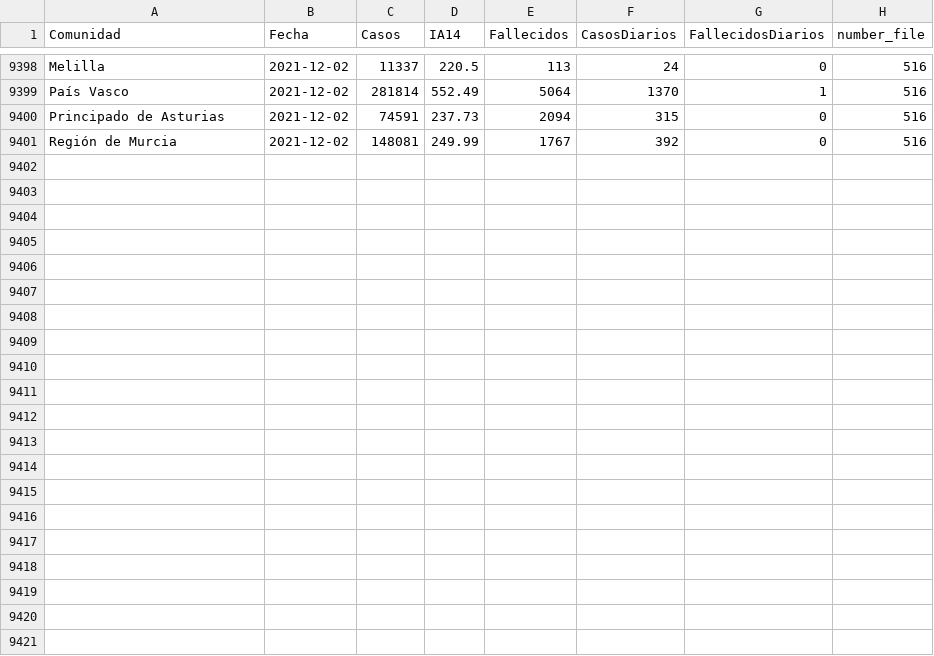
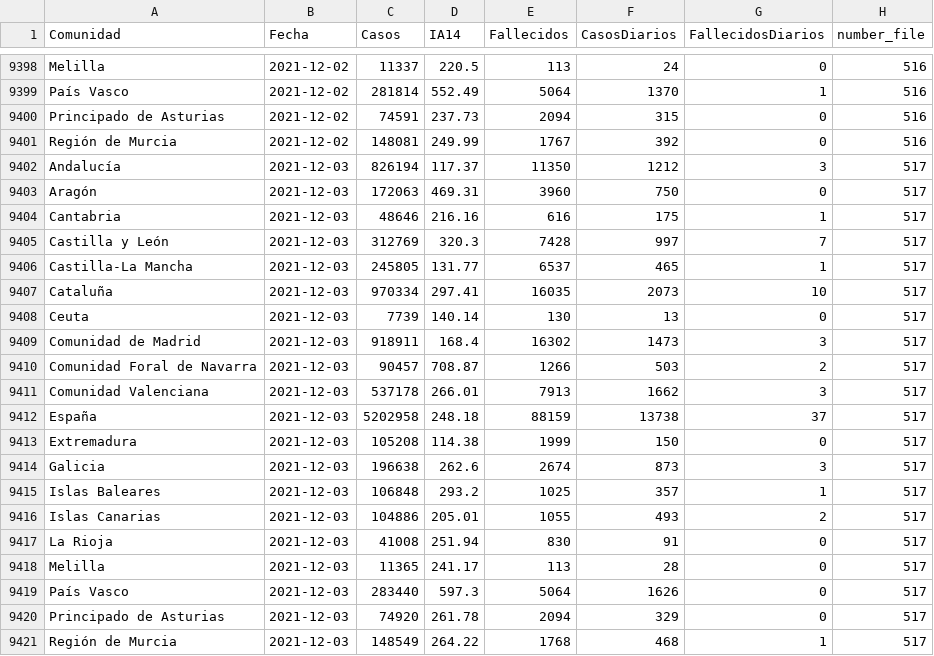
Before and after one commit to SergioJuanes/coviddataspain, a CSV file: data/spain_covid_dataset.csv, drawn as a sheet; only a part is shown, gaps mark what is left out; the diff names each change by its address in the sheet, - before the commit and + after, or states it on an @@ line.

```diff
--- a/data/spain_covid_dataset.csv
+++ b/data/spain_covid_dataset.csv
+row 9402: Andalucía | 2021-12-03 | 826194 | 117.37 | 11350 | 1212 | 3 | 517
+row 9403: Aragón | 2021-12-03 | 172063 | 469.31 | 3960 | 750 | 0 | 517
+row 9404: Cantabria | 2021-12-03 | 48646 | 216.16 | 616 | 175 | 1 | 517
+row 9405: Castilla y León | 2021-12-03 | 312769 | 320.3 | 7428 | 997 | 7 | 517
+row 9406: Castilla-La Mancha | 2021-12-03 | 245805 | 131.77 | 6537 | 465 | 1 | 517
+row 9407: Cataluña | 2021-12-03 | 970334 | 297.41 | 16035 | 2073 | 10 | 517
+row 9408: Ceuta | 2021-12-03 | 7739 | 140.14 | 130 | 13 | 0 | 517
+row 9409: Comunidad de Madrid | 2021-12-03 | 918911 | 168.4 | 16302 | 1473 | 3 | 517
+row 9410: Comunidad Foral de Navarra | 2021-12-03 | 90457 | 708.87 | 1266 | 503 | 2 | 517
+row 9411: Comunidad Valenciana | 2021-12-03 | 537178 | 266.01 | 7913 | 1662 | 3 | 517
+row 9412: España | 2021-12-03 | 5202958 | 248.18 | 88159 | 13738 | 37 | 517
+row 9413: Extremadura | 2021-12-03 | 105208 | 114.38 | 1999 | 150 | 0 | 517
+row 9414: Galicia | 2021-12-03 | 196638 | 262.6 | 2674 | 873 | 3 | 517
+row 9415: Islas Baleares | 2021-12-03 | 106848 | 293.2 | 1025 | 357 | 1 | 517
+row 9416: Islas Canarias | 2021-12-03 | 104886 | 205.01 | 1055 | 493 | 2 | 517
+row 9417: La Rioja | 2021-12-03 | 41008 | 251.94 | 830 | 91 | 0 | 517
+row 9418: Melilla | 2021-12-03 | 11365 | 241.17 | 113 | 28 | 0 | 517
+row 9419: País Vasco | 2021-12-03 | 283440 | 597.3 | 5064 | 1626 | 0 | 517
+row 9420: Principado de Asturias | 2021-12-03 | 74920 | 261.78 | 2094 | 329 | 0 | 517
+row 9421: Región de Murcia | 2021-12-03 | 148549 | 264.22 | 1768 | 468 | 1 | 517
```
